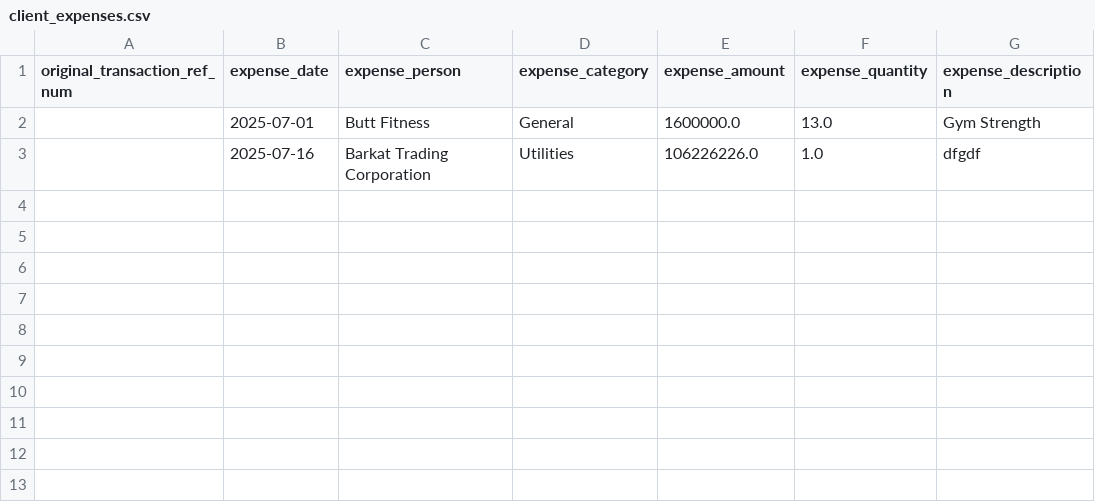
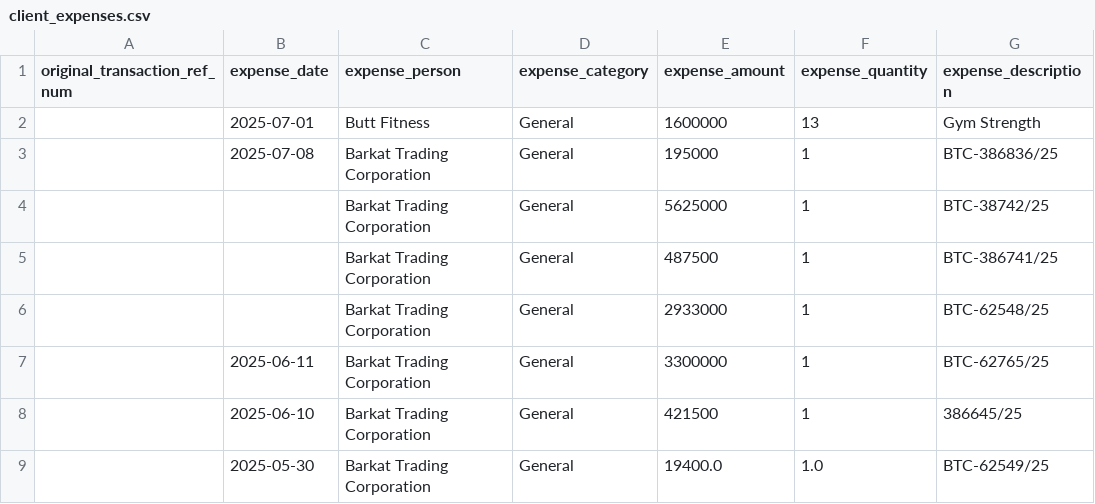
Before and after one commit to Atonomous/payments-summary, a CSV file: client_expenses.csv, drawn as a sheet.

```diff
--- a/client_expenses.csv
+++ b/client_expenses.csv
@@ -1,3 +1,9 @@
 original_transaction_ref_num,expense_date,expense_person,expense_category,expense_amount,expense_quantity,expense_description
-,2025-07-01,Butt Fitness,General,1600000.0,13.0,Gym Strength
-,2025-07-16,Barkat Trading Corporation,Utilities,106226226.0,1.0,dfgdf
+,2025-07-01,Butt Fitness,General,1600000,13,Gym Strength
+,2025-07-08,Barkat Trading Corporation,General,195000,1,BTC-386836/25
+,,Barkat Trading Corporation,General,5625000,1,BTC-38742/25
+,,Barkat Trading Corporation,General,487500,1,BTC-386741/25
+,,Barkat Trading Corporation,General,2933000,1,BTC-62548/25
+,2025-06-11,Barkat Trading Corporation,General,3300000,1,BTC-62765/25
+,2025-06-10,Barkat Trading Corporation,General,421500,1,386645/25
+,2025-05-30,Barkat Trading Corporation,General,19400.0,1.0,BTC-62549/25
```
Also changed, not shown: payments.csv, 1 other file.
